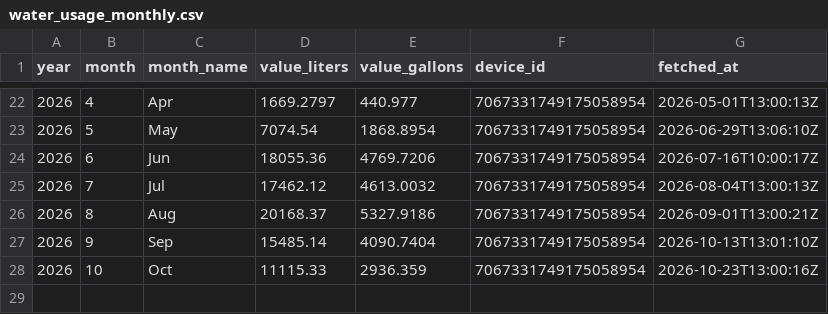
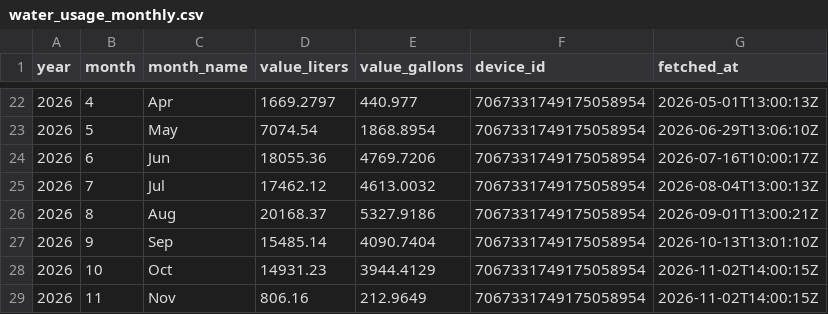
Before and after one commit to sugarsmax/water-flume, a CSV file: water_usage_monthly.csv, drawn as a sheet; only a part is shown, gaps mark what is left out.

```diff
--- a/water_usage_monthly.csv
+++ b/water_usage_monthly.csv
@@ -27,2 +27,3 @@ year,month,month_name,value_liters,value_gallons,device_id,fetched_at
 2026,9,Sep,15485.14,4090.7404,7067331749175058954,2026-10-13T13:01:10Z
-2026,10,Oct,11115.33,2936.359,7067331749175058954,2026-10-23T13:00:16Z
+2026,10,Oct,14931.23,3944.4129,7067331749175058954,2026-11-02T14:00:15Z
+2026,11,Nov,806.16,212.9649,7067331749175058954,2026-11-02T14:00:15Z
```
Also changed, not shown: water_usage.csv, 1 other file.
